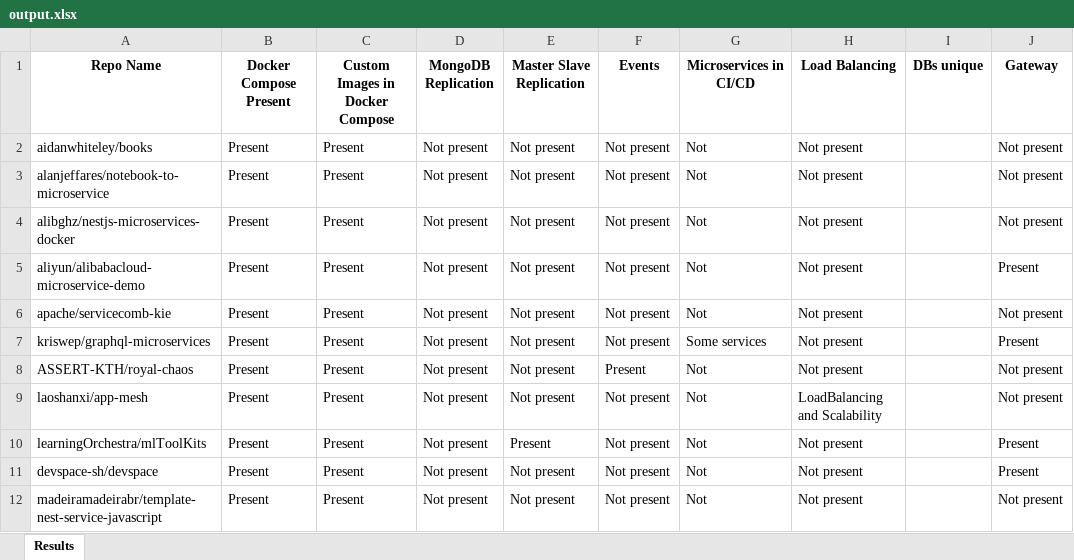
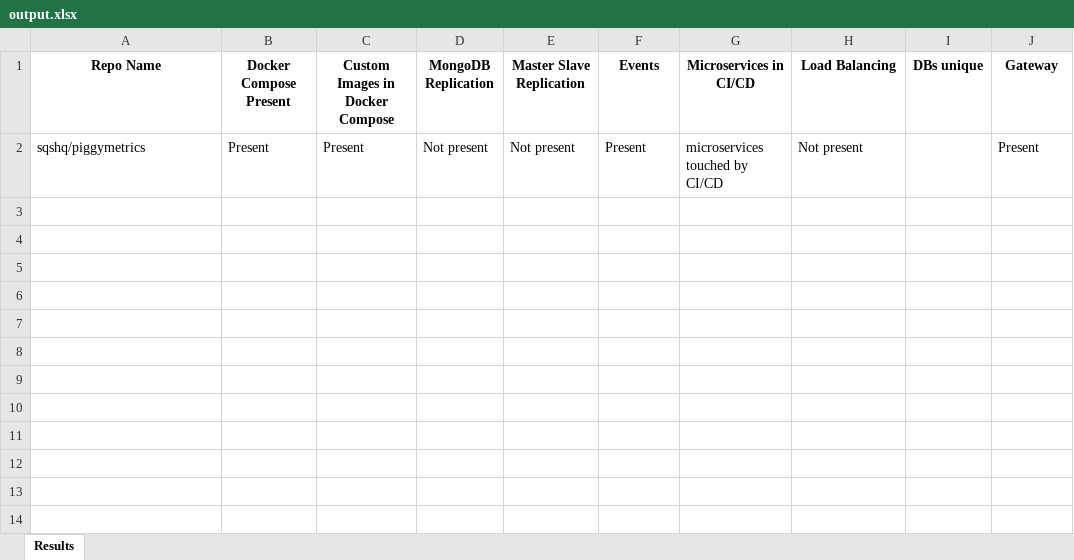
Before and after one commit to damedomey/retro-ingenierie, an Excel workbook: output/output.xlsx, sheet Results, drawn as a sheet; values as stored, in another font and other column widths than the file's, no borders; removed rows and columns are numbered as before the commit, all else as after; the diff names each change by its address in the sheet, - before the commit and + after, or states it on an @@ line.

```diff
--- a/output/output.xlsx (sheet Results)
+++ b/output/output.xlsx (sheet Results)
-row 2: aidanwhiteley/books | Present | Present | Not present | Not present | Not present | Not | Not present |  | Not present
-row 3: alanjeffares/notebook-to-microservice | Present | Present | Not present | Not present | Not present | Not | Not present |  | Not present
-row 4: alibghz/nestjs-microservices-docker | Present | Present | Not present | Not present | Not present | Not | Not present |  | Not present
-row 5: aliyun/alibabacloud-microservice-demo | Present | Present | Not present | Not present | Not present | Not | Not present |  | Present
-row 6: apache/servicecomb-kie | Present | Present | Not present | Not present | Not present | Not | Not present |  | Not present
-A2 (Repo Name): kriswep/graphql-microservices
+A2 (Repo Name): sqshq/piggymetrics
-F2 (Events): Not present
+F2 (Events): Present
-G2 (Microservices in CI/CD): Some services
+G2 (Microservices in CI/CD): microservices touched by CI/CD
-row 8: ASSERT-KTH/royal-chaos | Present | Present | Not present | Not present | Present | Not | Not present |  | Not present
-row 9: laoshanxi/app-mesh | Present | Present | Not present | Not present | Not present | Not | LoadBalancing and Scalability |  | Not present
-row 10: learningOrchestra/mlToolKits | Present | Present | Not present | Present | Not present | Not | Not present |  | Present
-row 11: devspace-sh/devspace | Present | Present | Not present | Not present | Not present | Not | Not present |  | Present
-row 12: madeiramadeirabr/template-nest-service-javascript | Present | Present | Not present | Not present | Not present | Not | Not present |  | Not present
```
Also changed, not shown: 3 other files.
